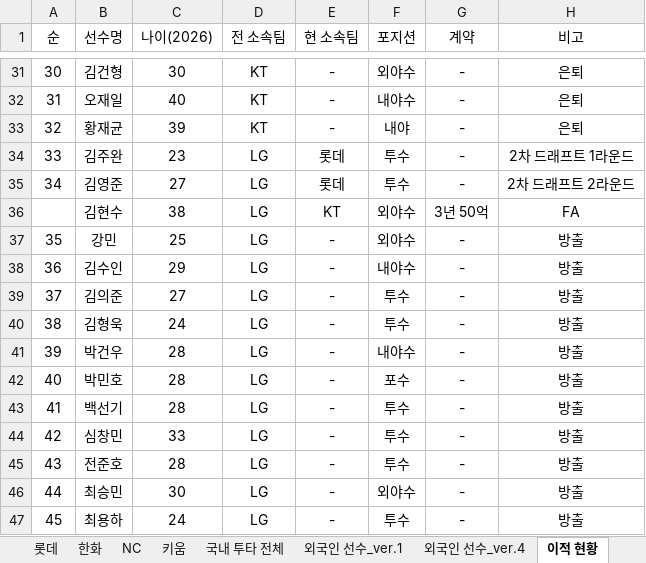
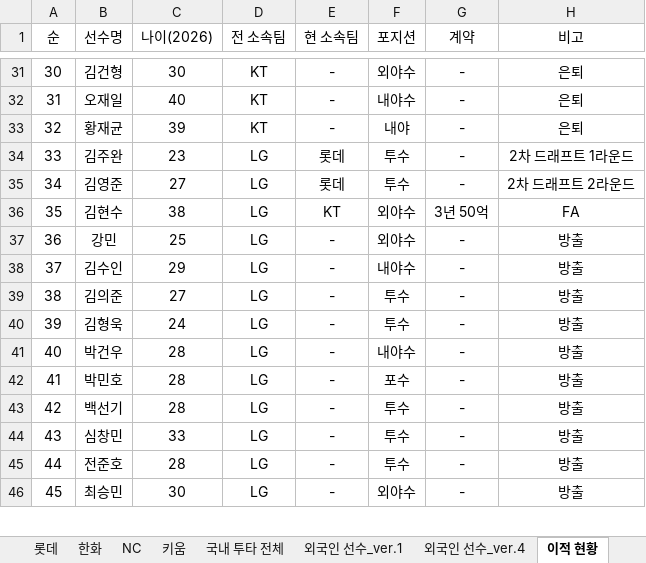
Before and after one commit to jaeb0129/practice, an Excel workbook: projection/2026_team_projection.xlsx, sheet 이적 현황, drawn as a sheet; only a part is shown, gaps mark what is left out; values as stored, in another font and other column widths than the file's, no borders; removed rows and columns are numbered as before the commit, all else as after; the diff covers the shown part only; the diff names each change by its address in the sheet, - before the commit and + after, or states it on an @@ line.

Commit message:
Add files via upload

```diff
--- a/projection/2026_team_projection.xlsx (sheet 이적 현황)
+++ b/projection/2026_team_projection.xlsx (sheet 이적 현황)
-row 36:  | 김현수 | 38 | LG | KT | 외야수 | 3년 50억 | FA
-B36 (선수명): 강민
+B36 (선수명): 김현수
-C36 (나이(2026)): 25
+C36 (나이(2026)): 38
-E36 (현 소속팀): -
+E36 (현 소속팀): KT
-G36 (계약): -
+G36 (계약): 3년 50억
-H36 (비고): 방출
+H36 (비고): FA
-B37 (선수명): 김수인
+B37 (선수명): 강민
-C37 (나이(2026)): 29
+C37 (나이(2026)): 25
-F37 (포지션): 내야수
+F37 (포지션): 외야수
-B38 (선수명): 김의준
+B38 (선수명): 김수인
-C38 (나이(2026)): 27
+C38 (나이(2026)): 29
-F38 (포지션): 투수
+F38 (포지션): 내야수
-B39 (선수명): 김형욱
+B39 (선수명): 김의준
-C39 (나이(2026)): 24
+C39 (나이(2026)): 27
-B40 (선수명): 박건우
+B40 (선수명): 김형욱
-C40 (나이(2026)): 28
+C40 (나이(2026)): 24
-F40 (포지션): 내야수
+F40 (포지션): 투수
-B41 (선수명): 박민호
+B41 (선수명): 박건우
-F41 (포지션): 포수
+F41 (포지션): 내야수
-B42 (선수명): 백선기
+B42 (선수명): 박민호
-F42 (포지션): 투수
+F42 (포지션): 포수
-B43 (선수명): 심창민
+B43 (선수명): 백선기
-C43 (나이(2026)): 33
+C43 (나이(2026)): 28
-B44 (선수명): 전준호
+B44 (선수명): 심창민
-C44 (나이(2026)): 28
+C44 (나이(2026)): 33
-B45 (선수명): 최승민
+B45 (선수명): 전준호
-C45 (나이(2026)): 30
+C45 (나이(2026)): 28
-F45 (포지션): 외야수
+F45 (포지션): 투수
-B46 (선수명): 최용하
+B46 (선수명): 최승민
-C46 (나이(2026)): 24
+C46 (나이(2026)): 30
-F46 (포지션): 투수
+F46 (포지션): 외야수
```
Also changed, not shown: 5 added rows, 4 removed rows and 358 edited cells elsewhere in this sheet.
